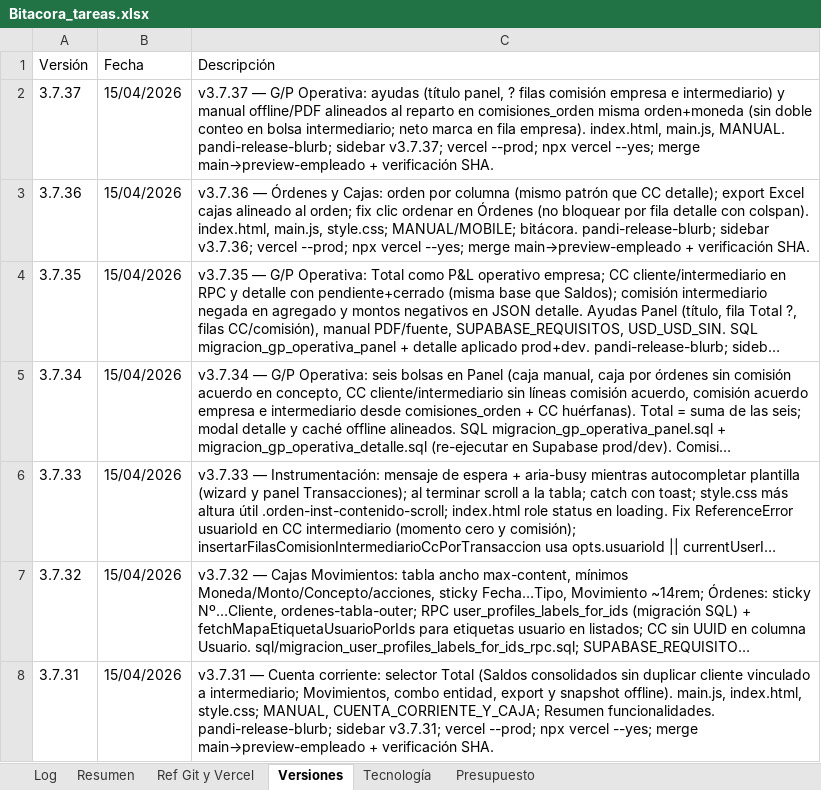
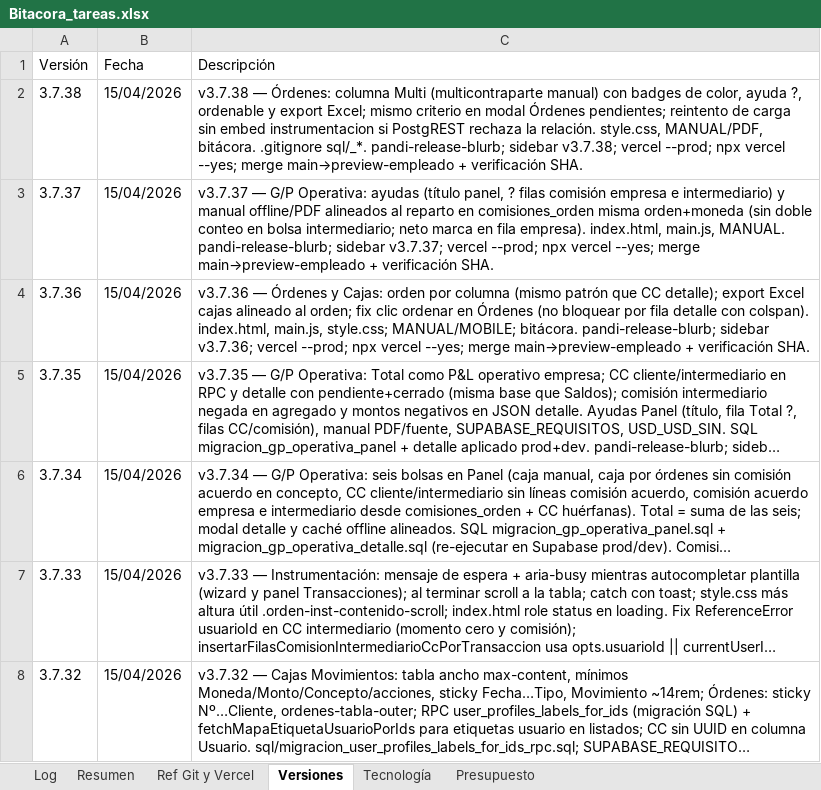
Before and after one commit to lucasbustosmartin-coder/pandy, an Excel workbook: Bitacora_tareas.xlsx, sheet Versiones, drawn as a sheet; only a part is shown; the shorter side is filled out with more unchanged rows; long unchanged cells end in …; values as stored, in another font and other column widths than the file's, no borders; the diff names each change by its address in the sheet, - before the commit and + after, or states it on an @@ line.

```diff
--- a/Bitacora_tareas.xlsx (sheet Versiones)
+++ b/Bitacora_tareas.xlsx (sheet Versiones)
+row 2: 3.7.38 | 15/04/2026 | v3.7.38 — Órdenes: columna Multi (multicontraparte manual) con badges de color, ayuda ?, ordenable y export Excel; mismo criterio en modal Órdenes pendientes; reintento de carga sin embed instrumentacion si PostgREST rechaza la relación. style.css, MANUAL/PDF, bitácora. .gitignore sql/_*. pandi-release-blurb; sidebar v3.7.38; vercel --prod; npx vercel --yes; merge main→preview-empleado + verificación SHA.
```
Also changed, not shown: sheet Log, sheet Resumen, 9 other files.
